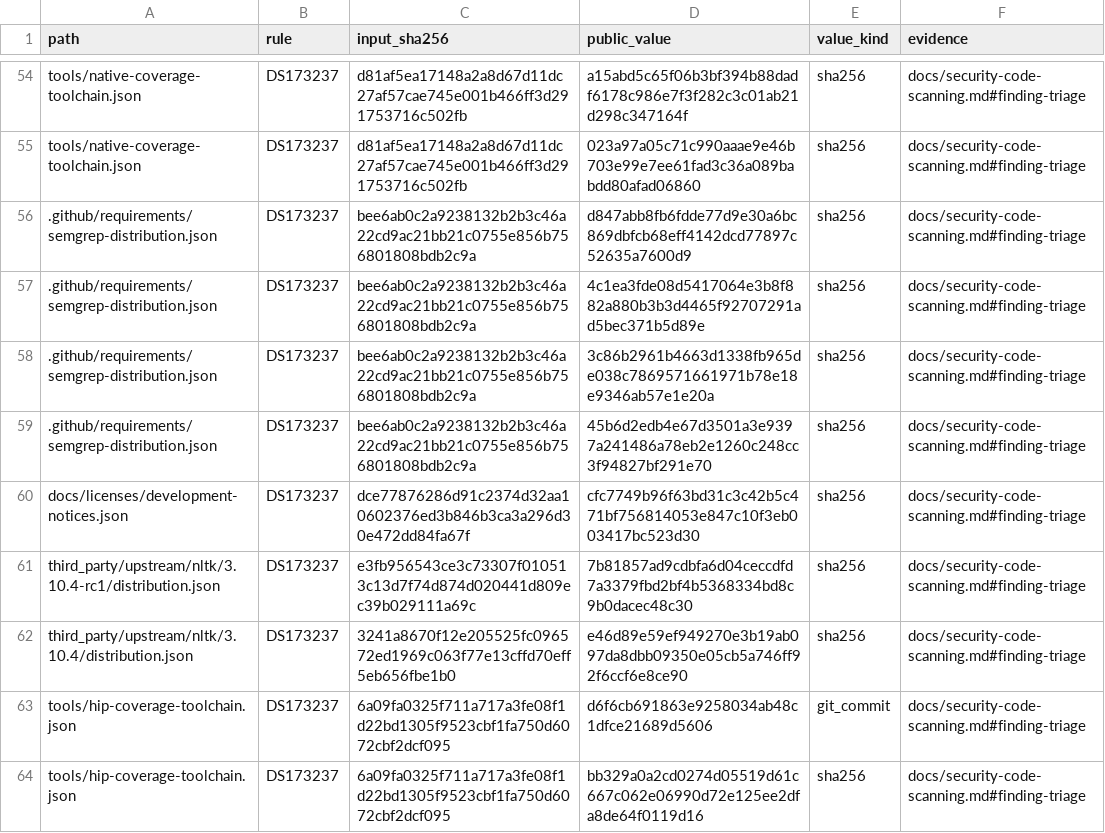
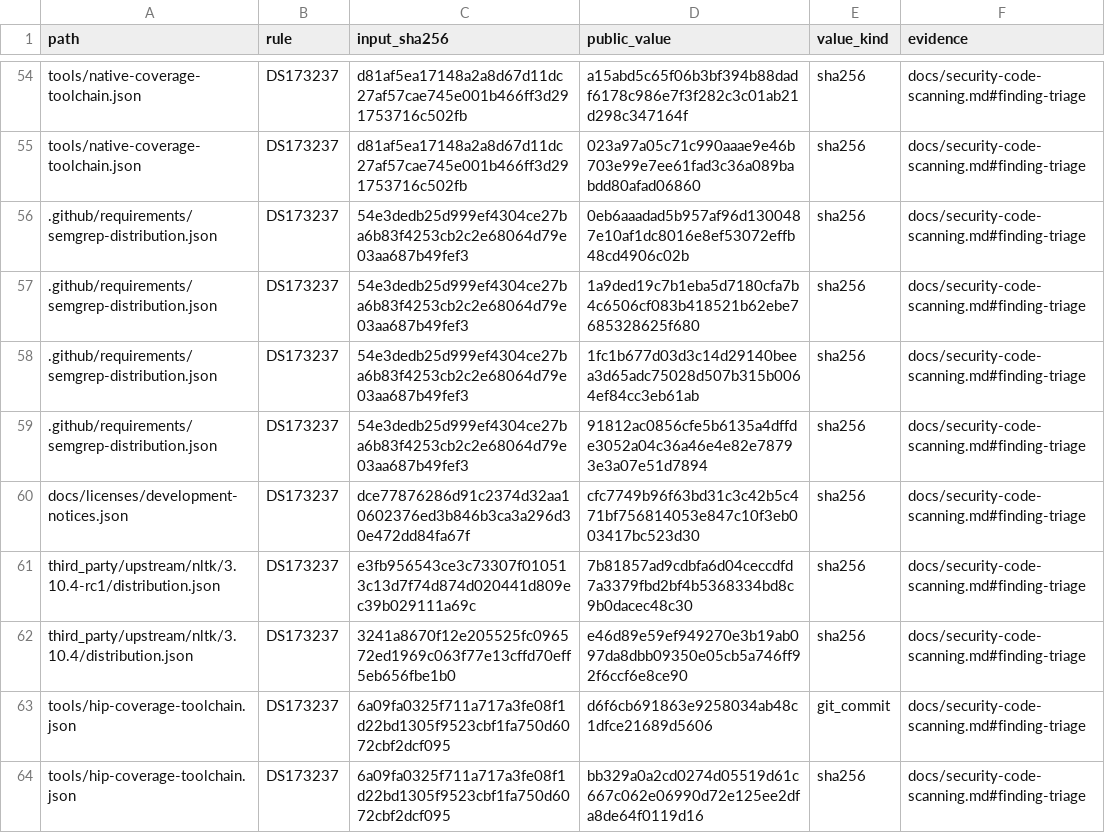
Before and after one commit to strmt7/FlitzZip, a CSV file: .github/scanner-metadata-reviews.csv, drawn as a sheet; only a part is shown, gaps mark what is left out.

```diff
--- a/.github/scanner-metadata-reviews.csv
+++ b/.github/scanner-metadata-reviews.csv
@@ -55,6 +55,6 @@ tools/native-coverage-toolchain.json,DS173237,d81af5ea17148a2a8d67d11dc27af57cae
 tools/native-coverage-toolchain.json,DS173237,d81af5ea17148a2a8d67d11dc27af57cae745e001b466ff3d291753716c502fb,023a97a05c71c990aaae9e46b703e99e7ee61fad3c36a089babdd80afad06860,sha256,docs/security-code-scanning.md#finding-triage
-.github/requirements/semgrep-distribution.json,DS173237,bee6ab0c2a9238132b2b3c46a22cd9ac21bb21c0755e856b756801808bdb2c9a,d847abb8fb6fdde77d9e30a6bc869dbfcb68eff4142dcd77897c52635a7600d9,sha256,docs/security-code-scanning.md#finding-triage
-.github/requirements/semgrep-distribution.json,DS173237,bee6ab0c2a9238132b2b3c46a22cd9ac21bb21c0755e856b756801808bdb2c9a,4c1ea3fde08d5417064e3b8f882a880b3b3d4465f92707291ad5bec371b5d89e,sha256,docs/security-code-scanning.md#finding-triage
-.github/requirements/semgrep-distribution.json,DS173237,bee6ab0c2a9238132b2b3c46a22cd9ac21bb21c0755e856b756801808bdb2c9a,3c86b2961b4663d1338fb965de038c7869571661971b78e18e9346ab57e1e20a,sha256,docs/security-code-scanning.md#finding-triage
-.github/requirements/semgrep-distribution.json,DS173237,bee6ab0c2a9238132b2b3c46a22cd9ac21bb21c0755e856b756801808bdb2c9a,45b6d2edb4e67d3501a3e9397a241486a78eb2e1260c248cc3f94827bf291e70,sha256,docs/security-code-scanning.md#finding-triage
+.github/requirements/semgrep-distribution.json,DS173237,54e3dedb25d999ef4304ce27ba6b83f4253cb2c2e68064d79e03aa687b49fef3,0eb6aaadad5b957af96d1300487e10af1dc8016e8ef53072effb48cd4906c02b,sha256,docs/security-code-scanning.md#finding-triage
+.github/requirements/semgrep-distribution.json,DS173237,54e3dedb25d999ef4304ce27ba6b83f4253cb2c2e68064d79e03aa687b49fef3,1a9ded19c7b1eba5d7180cfa7b4c6506cf083b418521b62ebe7685328625f680,sha256,docs/security-code-scanning.md#finding-triage
+.github/requirements/semgrep-distribution.json,DS173237,54e3dedb25d999ef4304ce27ba6b83f4253cb2c2e68064d79e03aa687b49fef3,1fc1b677d03d3c14d29140beea3d65adc75028d507b315b0064ef84cc3eb61ab,sha256,docs/security-code-scanning.md#finding-triage
+.github/requirements/semgrep-distribution.json,DS173237,54e3dedb25d999ef4304ce27ba6b83f4253cb2c2e68064d79e03aa687b49fef3,91812ac0856cfe5b6135a4dffde3052a04c36a46e4e82e78793e3a07e51d7894,sha256,docs/security-code-scanning.md#finding-triage
 docs/licenses/development-notices.json,DS173237,dce77876286d91c2374d32aa10602376ed3b846b3ca3a296d30e472dd84fa67f,cfc7749b96f63bd31c3c42b5c471bf756814053e847c10f3eb003417bc523d30,sha256,docs/security-code-scanning.md#finding-triage
```
Also changed, not shown: .github/scanner-false-positive-reviews.csv, 8 other files.
